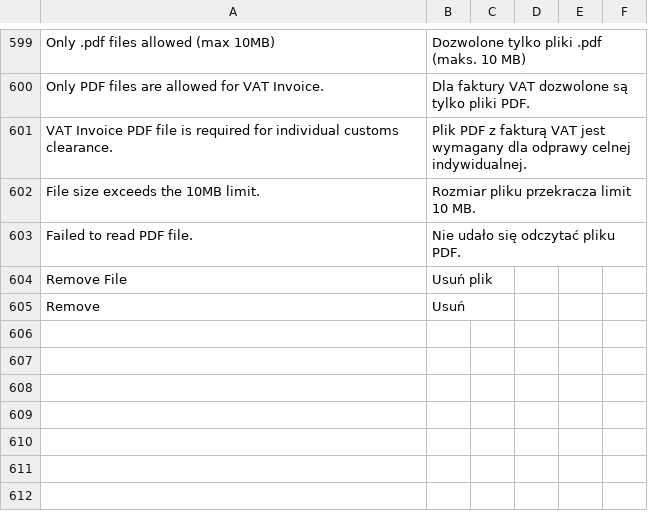
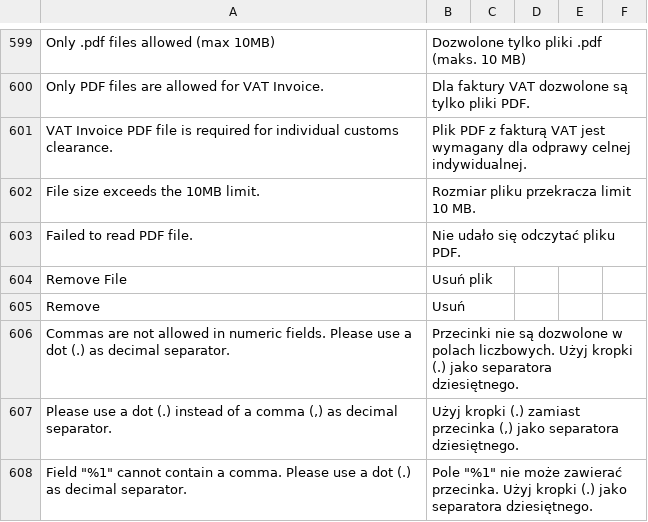
Before and after one commit to DHL-eCommerce-Poland/Magento-2, a CSV file: i18n/pl_PL.csv, drawn as a sheet; only a part is shown, gaps mark what is left out; the diff names each change by its address in the sheet, - before the commit and + after, or states it on an @@ line.

Commit message:
fix(shipment): validate numeric fields for commas and convert template values
- Add validate-no-comma rule to numeric inputs in prepare_modal.phtml and prepare-modal.js
- Reject commas in numeric fields on backend payload validation in ShipmentDataValidator and Save controller
- Normalize commas to dots when loading delivery service and customs templates to prevent value truncation
- Add error message translations in en_US.csv and pl_PL.csv
- Remove unused mapper dependency in LoadTemplate controller

```diff
--- a/i18n/pl_PL.csv
+++ b/i18n/pl_PL.csv
+row 606: Commas are not allowed in numeric fields. Please use a dot (.) as decimal separator. | Przecinki nie są dozwolone w polach liczbowych. Użyj kropki (.) jako separatora dziesiętnego.
+row 607: Please use a dot (.) instead of a comma (,) as decimal separator. | Użyj kropki (.) zamiast przecinka (,) jako separatora dziesiętnego.
+row 608: Field "%1" cannot contain a comma. Please use a dot (.) as decimal separator. | Pole "%1" nie może zawierać przecinka. Użyj kropki (.) jako separatora dziesiętnego.
```
Also changed, not shown: i18n/en_US.csv, 12 other files.
